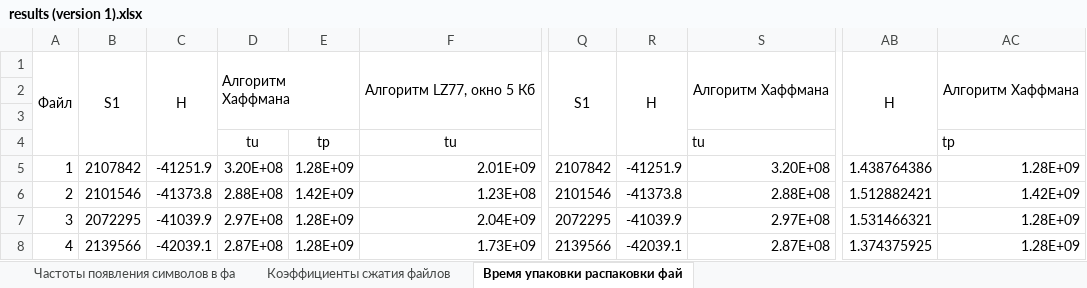
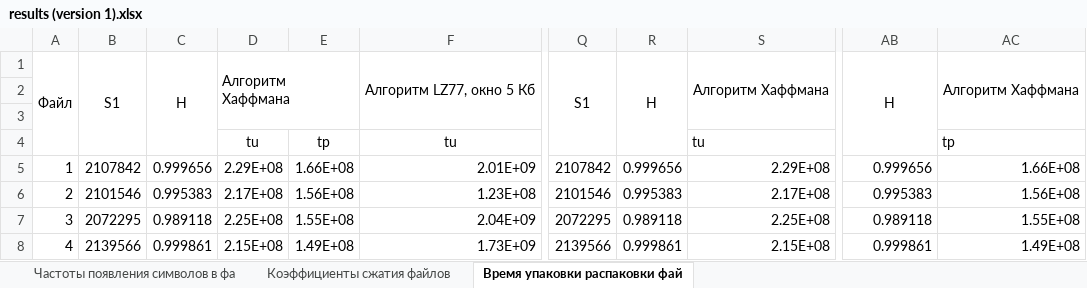
Before and after one commit to aamatevosyan/HW_Archiver, an Excel workbook: DATA/results (version 1).xlsx, sheet Время упаковки распаковки фай, drawn as a sheet; only a part is shown, gaps mark what is left out; values as stored, in another font and other column widths than the file's, no borders; charts and pictures not drawn; the diff covers the shown part only; the diff names each change by its address in the sheet, - before the commit and + after, or states it on an @@ line.

```diff
--- a/DATA/results (version 1).xlsx (sheet Время упаковки распаковки фай)
+++ b/DATA/results (version 1).xlsx (sheet Время упаковки распаковки фай)
-C5: -41251.9
+C5: 0.999656
-D5: 3.20E+08
+D5: 2.29E+08
-E5: 1.28E+09
+E5: 1.66E+08
-R5: -41251.9
+R5: 0.999656
-S5: 3.20E+08
+S5: 2.29E+08
-AB5: 1.438764386
+AB5: 0.999656
-AC5: 1.28E+09
+AC5: 1.66E+08
-C6: -41373.8
+C6: 0.995383
-D6: 2.88E+08
+D6: 2.17E+08
-E6: 1.42E+09
+E6: 1.56E+08
-R6: -41373.8
+R6: 0.995383
-S6: 2.88E+08
+S6: 2.17E+08
-AB6: 1.512882421
+AB6: 0.995383
-AC6: 1.42E+09
+AC6: 1.56E+08
-C7: -41039.9
+C7: 0.989118
-D7: 2.97E+08
+D7: 2.25E+08
-E7: 1.28E+09
+E7: 1.55E+08
-R7: -41039.9
+R7: 0.989118
-S7: 2.97E+08
+S7: 2.25E+08
-AB7: 1.531466321
+AB7: 0.989118
-AC7: 1.28E+09
+AC7: 1.55E+08
-C8: -42039.1
+C8: 0.999861
-D8: 2.87E+08
+D8: 2.15E+08
-E8: 1.28E+09
+E8: 1.49E+08
-R8: -42039.1
+R8: 0.999861
-S8: 2.87E+08
+S8: 2.15E+08
-AB8: 1.374375925
+AB8: 0.999861
-AC8: 1.28E+09
+AC8: 1.49E+08
```
Also changed, not shown: 42 edited cells elsewhere in this sheet, sheet Коэффициенты сжатия файлов, sheet Частоты появления символов в фа, charts or pictures, 4 other files.
